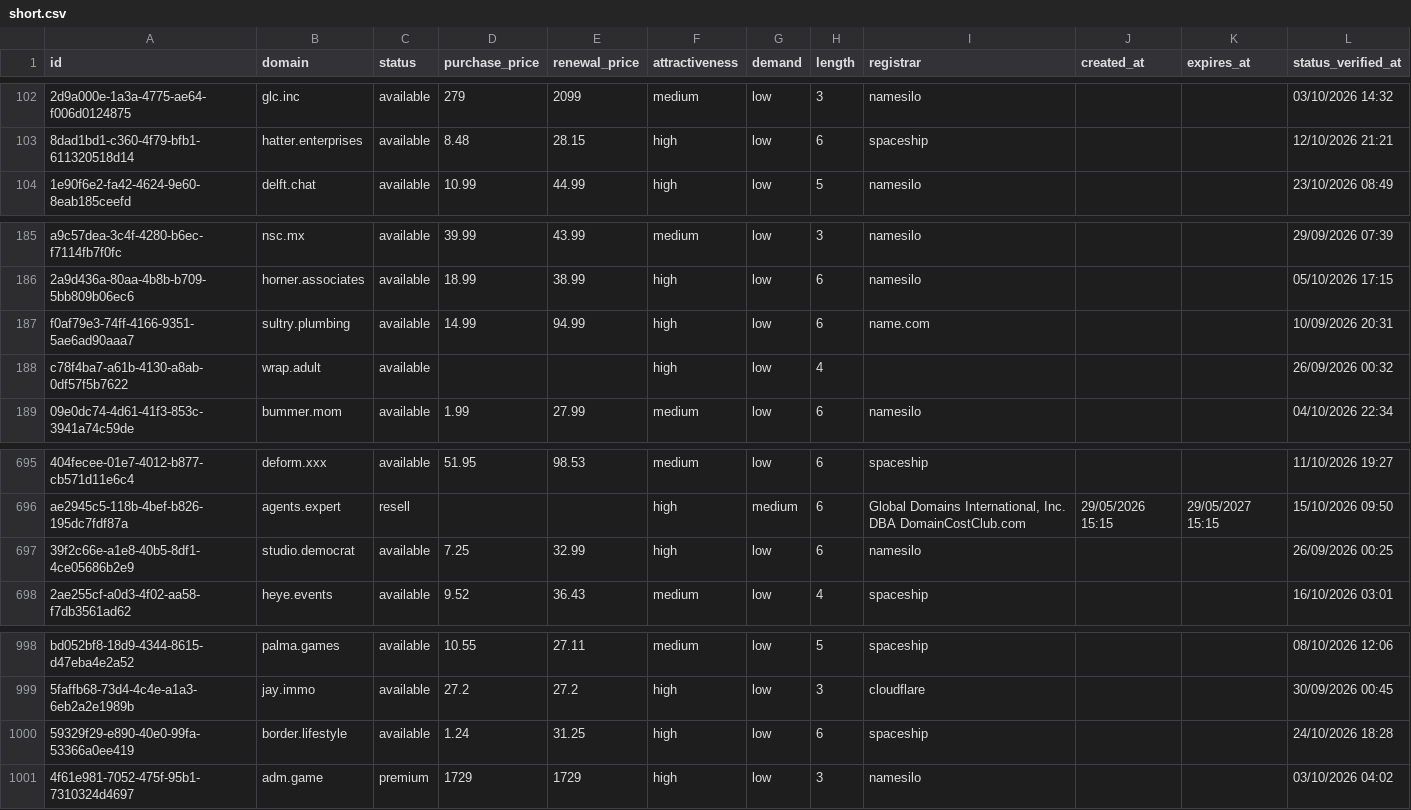
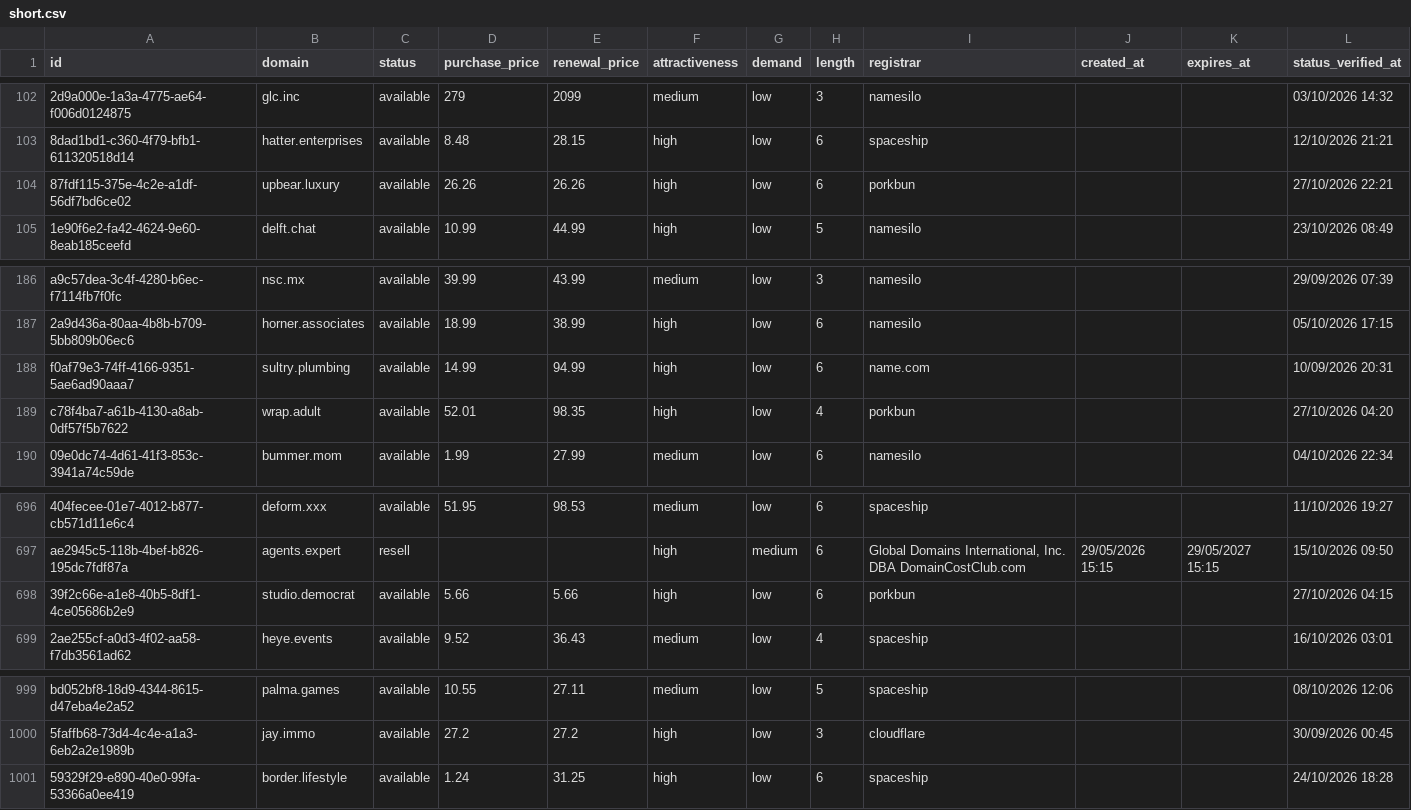
Before and after one commit to UniqueDomains/short-oneword-domains, a CSV file: short.csv, drawn as a sheet; only a part is shown, gaps mark what is left out; removed rows and columns are numbered as before the commit, all else as after; the diff names each change by its address in the sheet, - before the commit and + after, or states it on an @@ line.

Commit message:
Domains update

```diff
--- a/short.csv
+++ b/short.csv
+row 104: 87fdf115-375e-4c2e-a1df-56df7bd6ce02 | upbear.luxury | available | 26.26 | 26.26 | high | low | 6 | porkbun |  |  | 27/10/2026 22:21
-D189 (purchase_price): (empty)
+D189 (purchase_price): 52.01
-E189 (renewal_price): (empty)
+E189 (renewal_price): 98.35
-I189 (registrar): (empty)
+I189 (registrar): porkbun
-L189 (status_verified_at): 26/09/2026 00:32
+L189 (status_verified_at): 27/10/2026 04:20
-D698 (purchase_price): 7.25
+D698 (purchase_price): 5.66
-E698 (renewal_price): 32.99
+E698 (renewal_price): 5.66
-I698 (registrar): namesilo
+I698 (registrar): porkbun
-L698 (status_verified_at): 26/09/2026 00:25
+L698 (status_verified_at): 27/10/2026 04:15
-row 1001: 4f61e981-7052-475f-95b1-7310324d4697 | adm.game | premium | 1729 | 1729 | high | low | 3 | namesilo |  |  | 03/10/2026 04:02
```
Also changed, not shown: 4 other files.
